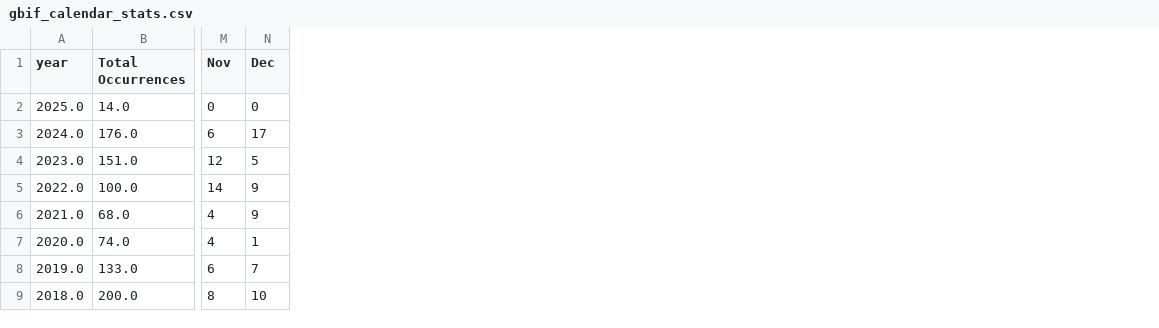
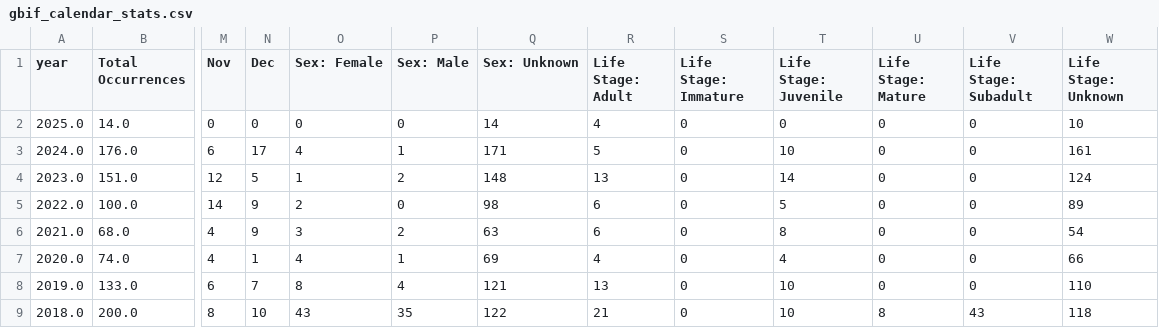
Before and after one commit to aadriien/whale-shark-site, a CSV file: outputs/gbif_calendar_stats.csv, drawn as a sheet; only a part is shown, gaps mark what is left out; the diff names each change by its address in the sheet, - before the commit and + after, or states it on an @@ line.

Commit message:
Added metrics (sex, life stage) to calendar stats view

```diff
--- a/outputs/gbif_calendar_stats.csv
+++ b/outputs/gbif_calendar_stats.csv
+column O (Sex: Female), rows 2-9: 0 | 4 | 1 | 2 | 3 | 4 | 8 | 43
+column P (Sex: Male), rows 2-9: 0 | 1 | 2 | 0 | 2 | 1 | 4 | 35
+column Q (Sex: Unknown), rows 2-9: 14 | 171 | 148 | 98 | 63 | 69 | 121 | 122
+column R (Life Stage: Adult), rows 2-9: 4 | 5 | 13 | 6 | 6 | 4 | 13 | 21
+column S (Life Stage: Immature), rows 2-9: all 0
+column T (Life Stage: Juvenile), rows 2-9: 0 | 10 | 14 | 5 | 8 | 4 | 10 | 10
+column U (Life Stage: Mature), rows 2-9: 0 | 0 | 0 | 0 | 0 | 0 | 0 | 8
+column V (Life Stage: Subadult), rows 2-9: 0 | 0 | 0 | 0 | 0 | 0 | 0 | 43
+column W (Life Stage: Unknown), rows 2-9: 10 | 161 | 124 | 89 | 54 | 66 | 110 | 118
```
Also changed, not shown: 2 other files.
